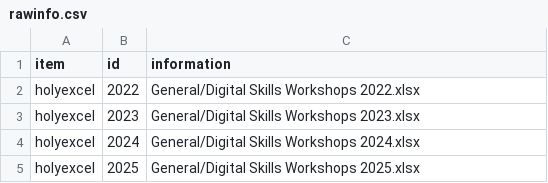
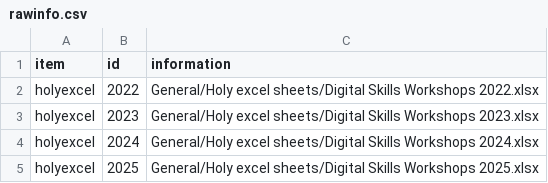
Before and after one commit to esciencecenter-digital-skills/training-infrastructure, a CSV file: inst/extdata/rawinfo.csv, drawn as a sheet.

Commit message:
update location holy excel sheets
Hi I cleaned the instructors sharepoint and the holy excel sheets now live in their own folder

```diff
--- a/inst/extdata/rawinfo.csv
+++ b/inst/extdata/rawinfo.csv
@@ -1,5 +1,5 @@
 item,id,information
-holyexcel,2022,General/Digital Skills Workshops 2022.xlsx
-holyexcel,2023,General/Digital Skills Workshops 2023.xlsx
-holyexcel,2024,General/Digital Skills Workshops 2024.xlsx
-holyexcel,2025,General/Digital Skills Workshops 2025.xlsx
+holyexcel,2022,General/Holy excel sheets/Digital Skills Workshops 2022.xlsx
+holyexcel,2023,General/Holy excel sheets/Digital Skills Workshops 2023.xlsx
+holyexcel,2024,General/Holy excel sheets/Digital Skills Workshops 2024.xlsx
+holyexcel,2025,General/Holy excel sheets/Digital Skills Workshops 2025.xlsx
```
